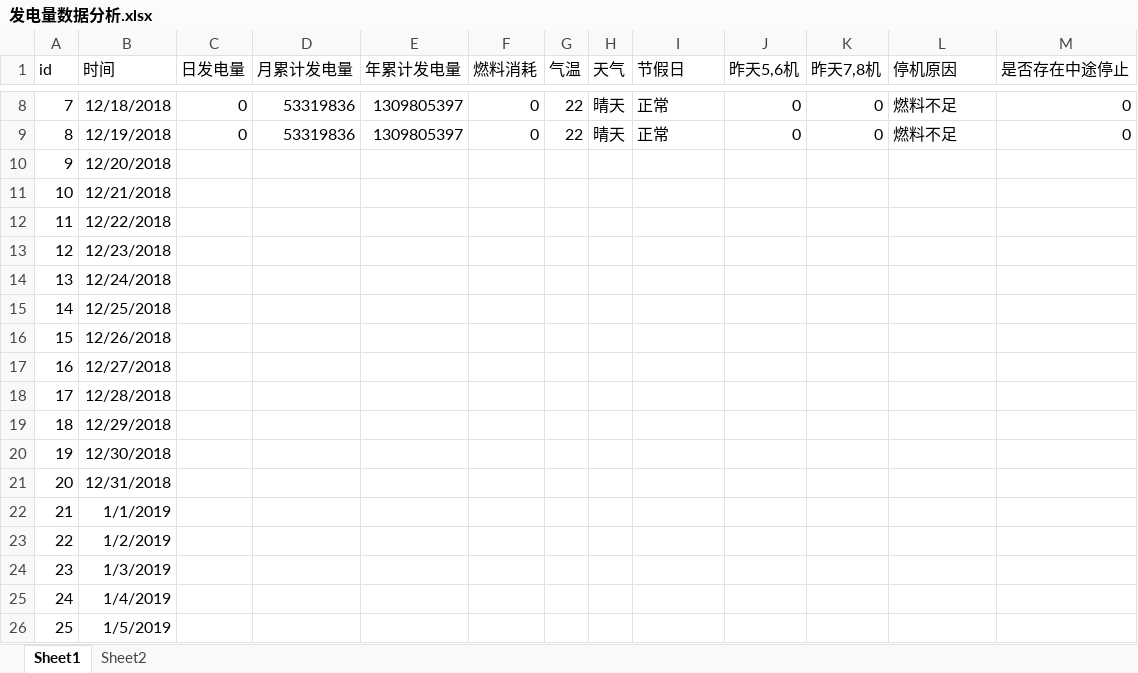
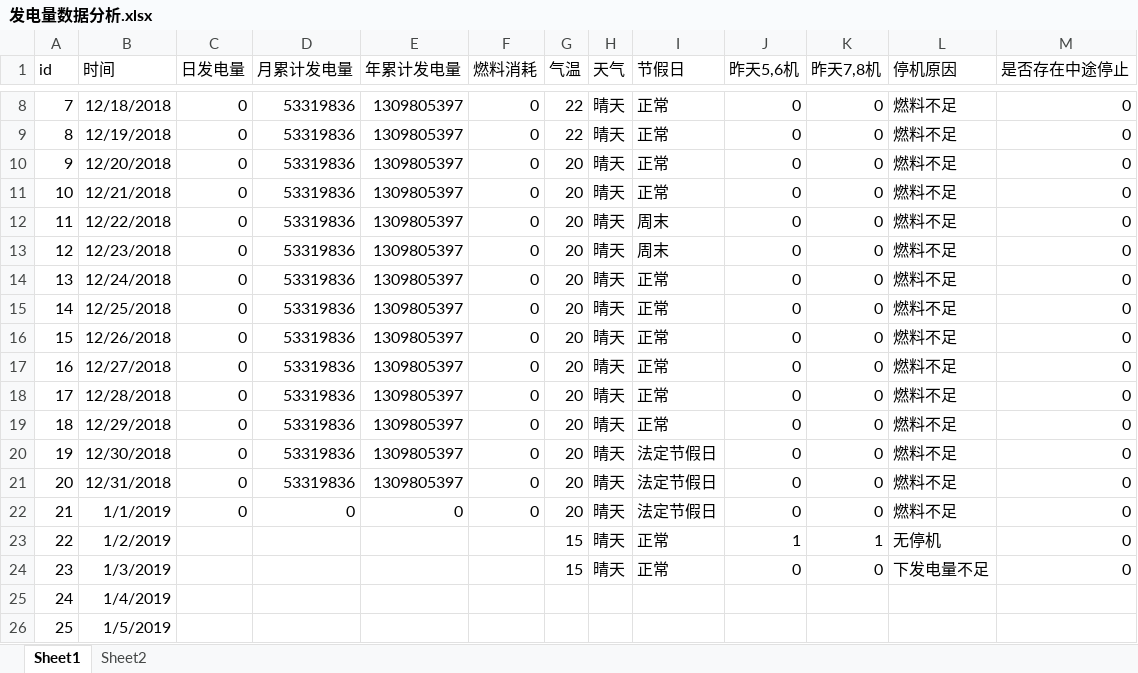
Before and after one commit to qweerer/PYthon_Study, an Excel workbook: 工作代码/每日报表/以前文件/发电量数据分析.xlsx, sheet Sheet1, drawn as a sheet; only a part is shown, gaps mark what is left out; values as stored, in another font and other column widths than the file's, no borders; table styles not drawn; the diff names each change by its address in the sheet, - before the commit and + after, or states it on an @@ line.

```diff
--- a/工作代码/每日报表/以前文件/发电量数据分析.xlsx (sheet Sheet1)
+++ b/工作代码/每日报表/以前文件/发电量数据分析.xlsx (sheet Sheet1)
-C10:C22 (日发电量): (empty)
+C10:C22 (日发电量): 0
-D10:D21 (月累计发电量): (empty)
+D10:D21 (月累计发电量): 53319836
-E10:E21 (年累计发电量): (empty)
+E10:E21 (年累计发电量): 1309805397
-F10:F22 (燃料消耗): (empty)
+F10:F22 (燃料消耗): 0
-G10:G22 (气温): (empty)
+G10:G22 (气温): 20
-H10:H24 (天气): (empty)
+H10:H24 (天气): 晴天
-I10:I11 (节假日): (empty)
+I10:I11 (节假日): 正常
-J10:J22 (昨天5,6机): (empty)
+J10:J22 (昨天5,6机): 0
-K10:K22 (昨天7,8机): (empty)
+K10:K22 (昨天7,8机): 0
-L10:L22 (停机原因): (empty)
+L10:L22 (停机原因): 燃料不足
-M10:M24 (是否存在中途停止): (empty)
+M10:M24 (是否存在中途停止): 0
-I12:I13 (节假日): (empty)
+I12:I13 (节假日): 周末
-I14:I19 (节假日): (empty)
+I14:I19 (节假日): 正常
-I20:I22 (节假日): (empty)
+I20:I22 (节假日): 法定节假日
-D22 (月累计发电量): (empty)
+D22 (月累计发电量): 0
-E22 (年累计发电量): (empty)
+E22 (年累计发电量): 0
-G23:G24 (气温): (empty)
+G23:G24 (气温): 15
-I23:I24 (节假日): (empty)
+I23:I24 (节假日): 正常
-J23 (昨天5,6机): (empty)
+J23 (昨天5,6机): 1
-K23 (昨天7,8机): (empty)
+K23 (昨天7,8机): 1
-L23 (停机原因): (empty)
+L23 (停机原因): 无停机
-J24 (昨天5,6机): (empty)
+J24 (昨天5,6机): 0
-K24 (昨天7,8机): (empty)
+K24 (昨天7,8机): 0
-L24 (停机原因): (empty)
+L24 (停机原因): 下发电量不足
```
Also changed, not shown: 工作代码/每日报表/以前文件/利用小时统计分析表.xlsx, 18 other files.
